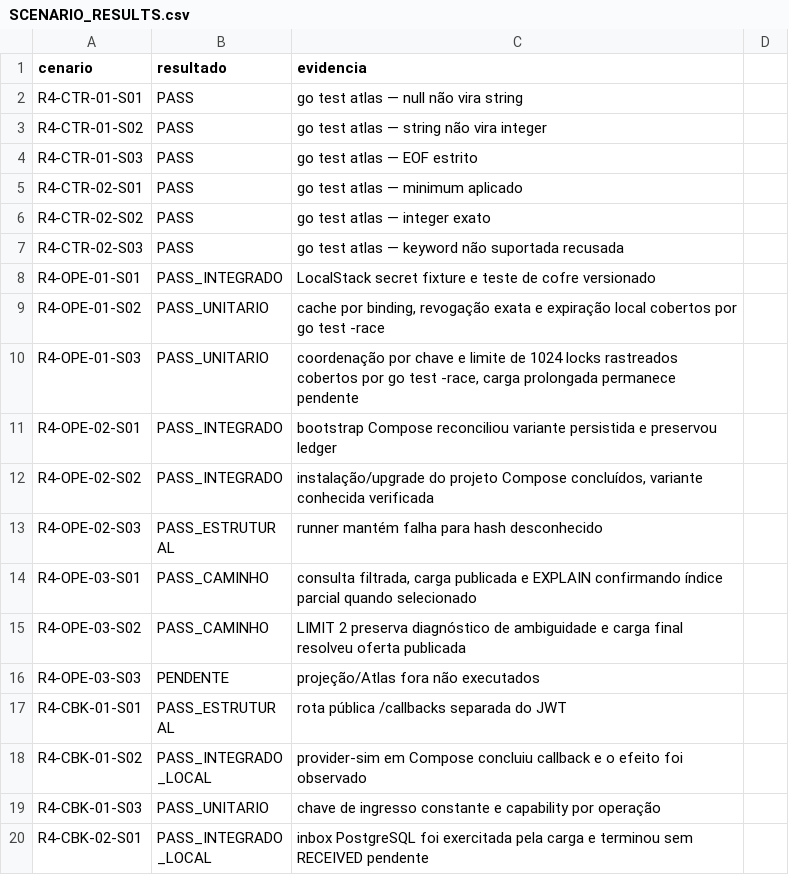
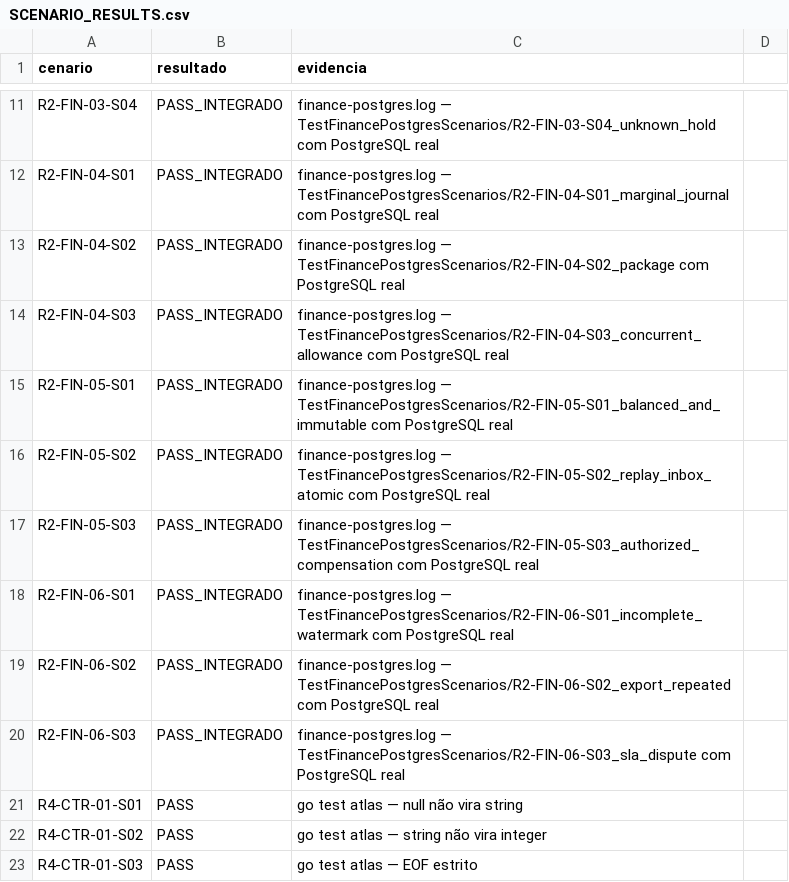
Before and after one commit to leandroclf/ai-hub, a CSV file: docs/reviews/2026-09-09-r4/implementation/SCENARIO_RESULTS.csv, drawn as a sheet; only a part is shown, gaps mark what is left out; the shorter side is filled out with more unchanged rows; the diff covers the shown part only.

Commit message:
docs(qualificacao): vincula cenarios financeiros ao PostgreSQL
Contexto: os dezenove cenários R2-FIN da especificação passaram na suíte TestFinancePostgresScenarios com PostgreSQL real e precisavam ser refletidos na rastreabilidade da rodada.

Impacto: a matriz integral mantém 732 cenários, promove somente as evidências verificadas e deixa 55 qualificados e 677 explicitamente não qualificados nesta rodada.

```diff
--- a/docs/reviews/2026-09-09-r4/implementation/SCENARIO_RESULTS.csv
+++ b/docs/reviews/2026-09-09-r4/implementation/SCENARIO_RESULTS.csv
@@ -2 +11,11 @@ cenario;resultado;evidencia
+R2-FIN-03-S04;PASS_INTEGRADO;finance-postgres.log — TestFinancePostgresScenarios/R2-FIN-03-S04_unknown_hold com PostgreSQL real
+R2-FIN-04-S01;PASS_INTEGRADO;finance-postgres.log — TestFinancePostgresScenarios/R2-FIN-04-S01_marginal_journal com PostgreSQL real
+R2-FIN-04-S02;PASS_INTEGRADO;finance-postgres.log — TestFinancePostgresScenarios/R2-FIN-04-S02_package com PostgreSQL real
+R2-FIN-04-S03;PASS_INTEGRADO;finance-postgres.log — TestFinancePostgresScenarios/R2-FIN-04-S03_concurrent_allowance com PostgreSQL real
+R2-FIN-05-S01;PASS_INTEGRADO;finance-postgres.log — TestFinancePostgresScenarios/R2-FIN-05-S01_balanced_and_immutable com PostgreSQL real
+R2-FIN-05-S02;PASS_INTEGRADO;finance-postgres.log — TestFinancePostgresScenarios/R2-FIN-05-S02_replay_inbox_atomic com PostgreSQL real
+R2-FIN-05-S03;PASS_INTEGRADO;finance-postgres.log — TestFinancePostgresScenarios/R2-FIN-05-S03_authorized_compensation com PostgreSQL real
+R2-FIN-06-S01;PASS_INTEGRADO;finance-postgres.log — TestFinancePostgresScenarios/R2-FIN-06-S01_incomplete_watermark com PostgreSQL real
+R2-FIN-06-S02;PASS_INTEGRADO;finance-postgres.log — TestFinancePostgresScenarios/R2-FIN-06-S02_export_repeated com PostgreSQL real
+R2-FIN-06-S03;PASS_INTEGRADO;finance-postgres.log — TestFinancePostgresScenarios/R2-FIN-06-S03_sla_dispute com PostgreSQL real
 R4-CTR-01-S01;PASS;go test atlas — null não vira string
```
Also changed, not shown: 9 added rows and 1 edited cell elsewhere in this file, docs/reviews/2026-09-09-r4/implementation/REQUIREMENTS_STATUS.csv, docs/reviews/2026-09-09-r4/implementation/RESULT-MATRIX-732-CENARIOS.csv, 3 other files.
